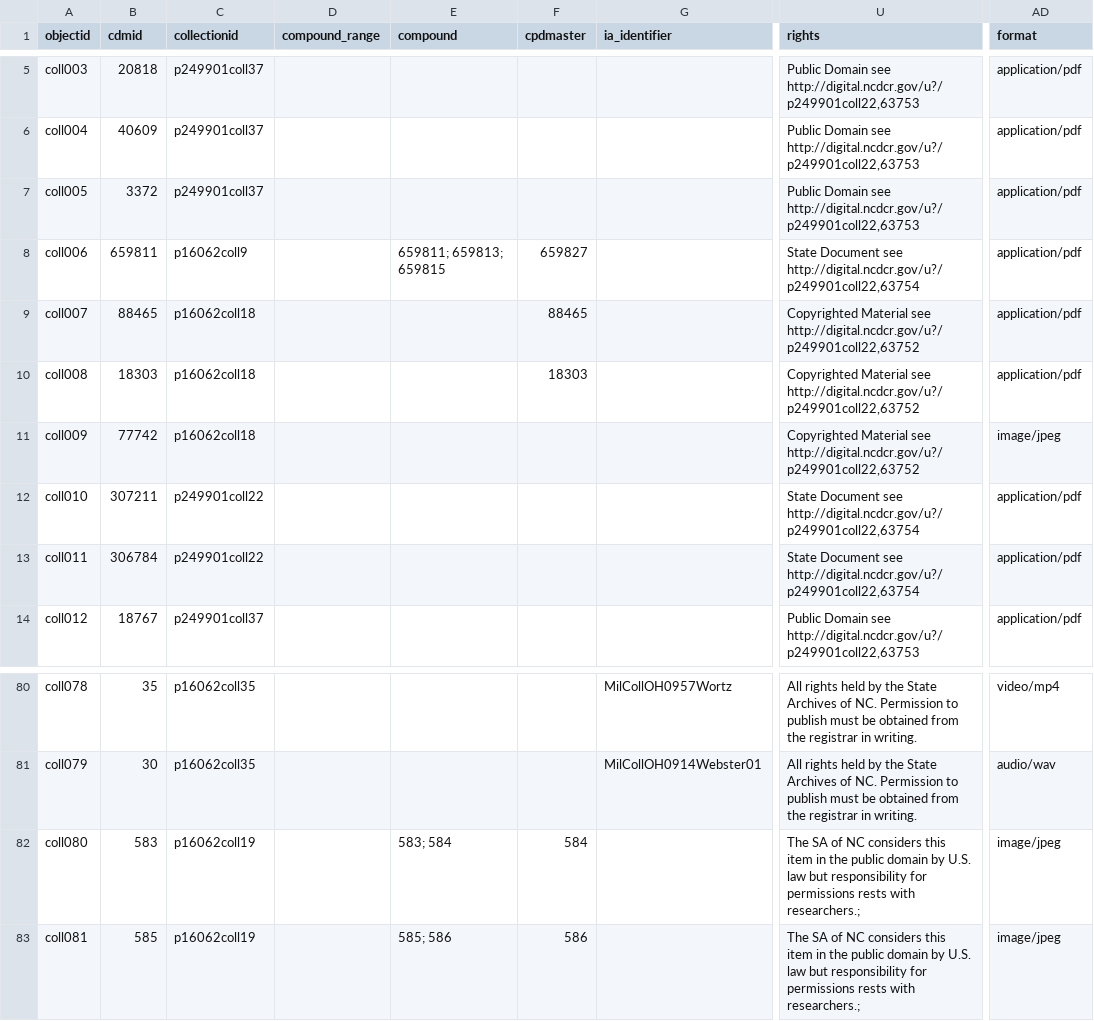
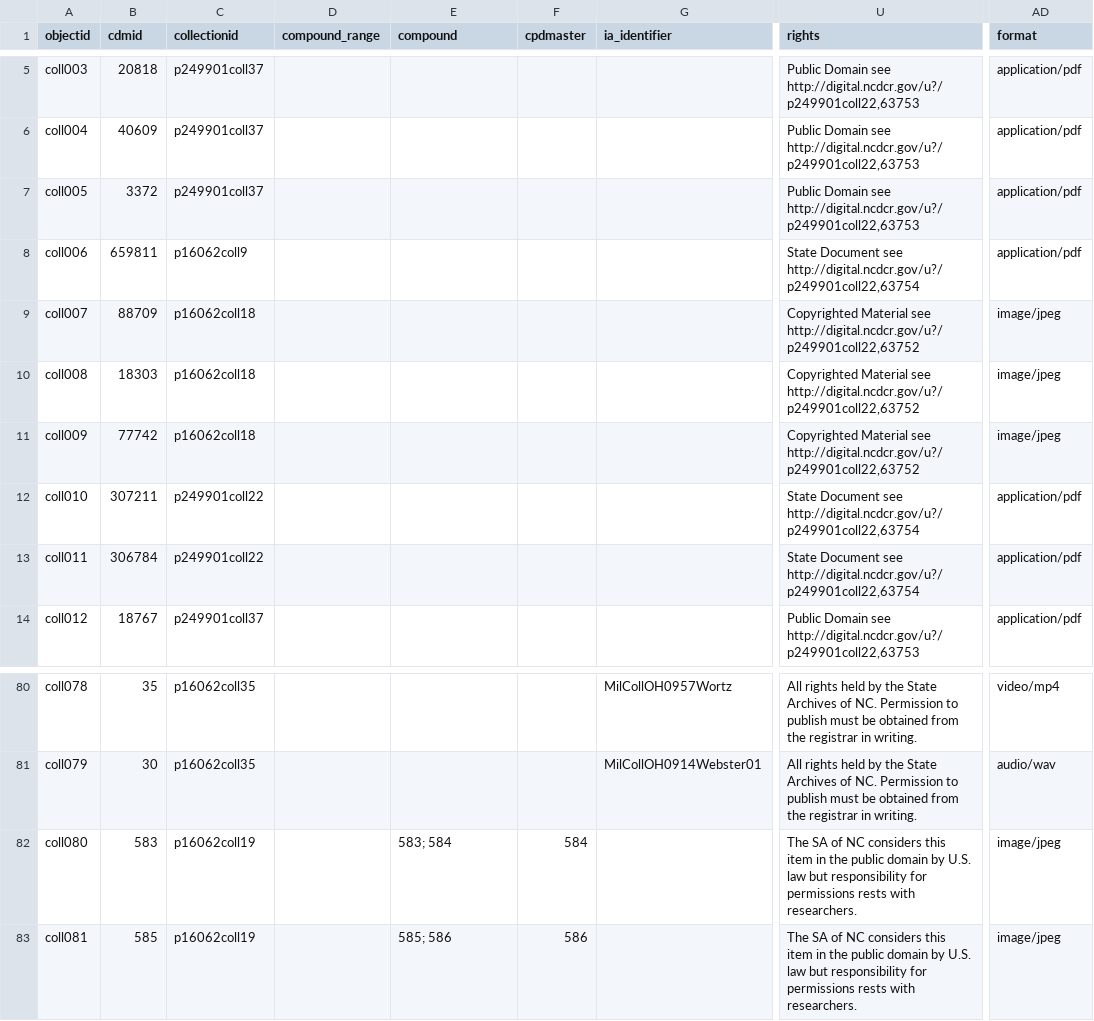
Before and after one commit to NCDigitalCollections/ncdctest, a CSV file: _data/cb_metadata_sctwnc.csv, drawn as a sheet; only a part is shown, gaps mark what is left out; the diff covers the shown part only; the diff names each change by its address in the sheet, - before the commit and + after, or states it on an @@ line.

Commit message:
Update cb_metadata_sctwnc.csv
updated archives metadata to include pdf cpdmaster

```diff
--- a/_data/cb_metadata_sctwnc.csv
+++ b/_data/cb_metadata_sctwnc.csv
-E8 (compound): 659811; 659813; 659815
+E8 (compound): (empty)
-F8 (cpdmaster): 659827
+F8 (cpdmaster): (empty)
-B9 (cdmid): 88465
+B9 (cdmid): 88709
-F9 (cpdmaster): 88465
+F9 (cpdmaster): (empty)
-AD9:AD10 (format): application/pdf
+AD9:AD10 (format): image/jpeg
-F10 (cpdmaster): 18303
+F10 (cpdmaster): (empty)
-U82:U83 (rights): …rests with researchers.;
+U82:U83 (rights): …rests with researchers.
```
Also changed, not shown: 23 edited cells elsewhere in this file.
